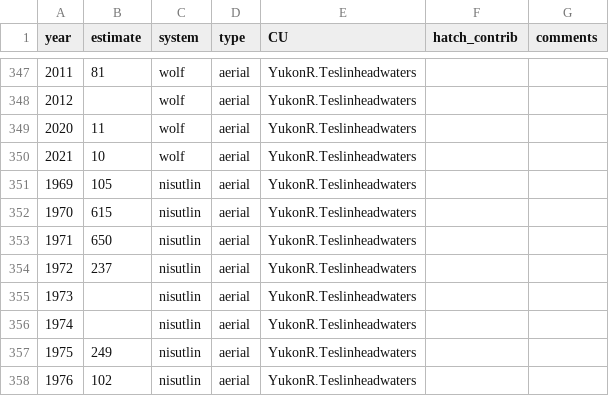
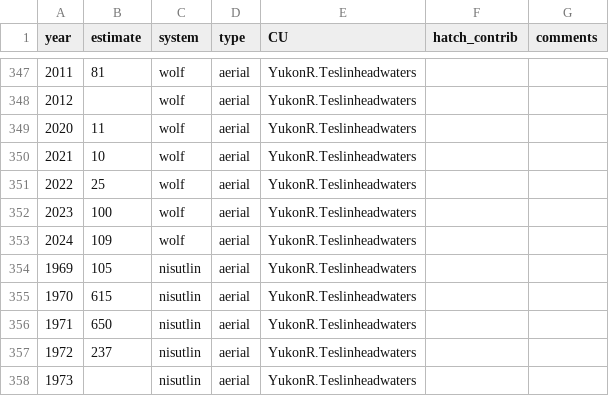
Before and after one commit to Pacific-salmon-assess/yukon-CK-ResDoc, a CSV file: analysis/data/raw/trib-spwn.csv, drawn as a sheet; only a part is shown, gaps mark what is left out; the shorter side is filled out with more unchanged rows; the diff covers the shown part only; the diff names each change by its address in the sheet, - before the commit and + after, or states it on an @@ line.

```diff
--- a/analysis/data/raw/trib-spwn.csv
+++ b/analysis/data/raw/trib-spwn.csv
+row 351: 2022 | 25 | wolf | aerial | YukonR.Teslinheadwaters
+row 352: 2023 | 100 | wolf | aerial | YukonR.Teslinheadwaters
+row 353: 2024 | 109 | wolf | aerial | YukonR.Teslinheadwaters
```
Also changed, not shown: 8 added rows and 21 edited cells elsewhere in this file, analysis/data/generated/bench_par_table.csv, 5 other files.
